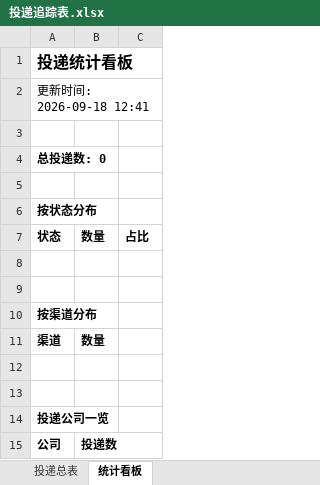
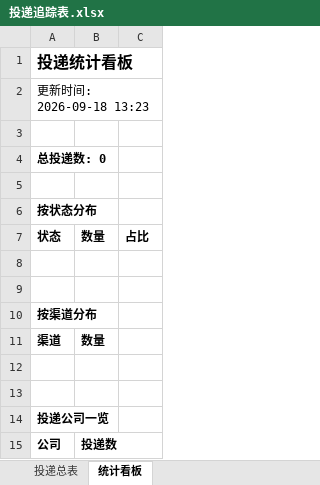
Before and after one commit to 2535396440-dot/wenke-radar, an Excel workbook: reports/投递追踪表.xlsx, sheet 统计看板, drawn as a sheet; values as stored, in another font and other column widths than the file's, no borders; the diff names each change by its address in the sheet, - before the commit and + after, or states it on an @@ line.

Commit message:
📰 秋招雷达日报 2026-09-18

```diff
--- a/reports/投递追踪表.xlsx (sheet 统计看板)
+++ b/reports/投递追踪表.xlsx (sheet 统计看板)
-A2: 更新时间: 2026-09-18 12:41
+A2: 更新时间: 2026-09-18 13:23
```
